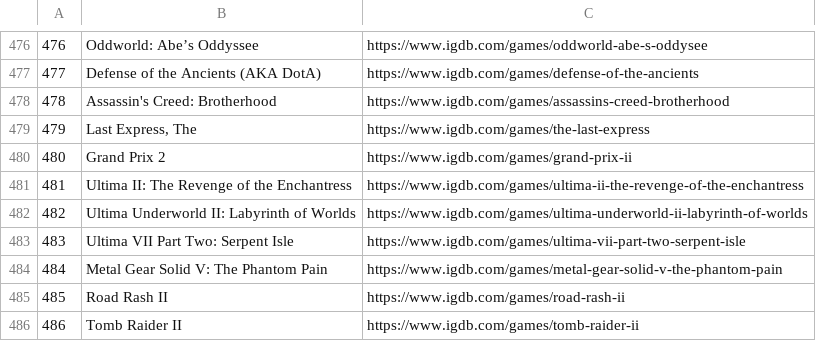
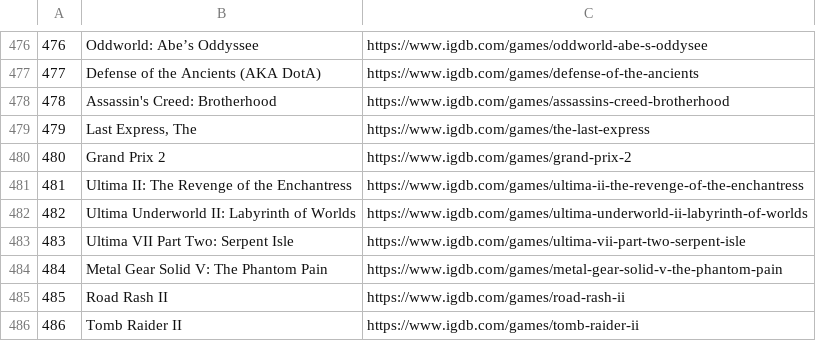
Before and after one commit to lukalovre/VideoGameCanon, a CSV file: Input/VGC.csv, drawn as a sheet; only a part is shown, gaps mark what is left out.

Commit message:
Grand Prix 2 url update

```diff
--- a/Input/VGC.csv
+++ b/Input/VGC.csv
@@ -479,3 +479,3 @@
 479,"Last Express, The",https://www.igdb.com/games/the-last-express
-480,Grand Prix 2,https://www.igdb.com/games/grand-prix-ii
+480,Grand Prix 2,https://www.igdb.com/games/grand-prix-2
 481,Ultima II: The Revenge of the Enchantress,https://www.igdb.com/games/ultima-ii-the-revenge-of-the-enchantress
```
Also changed, not shown: 1 other file.
